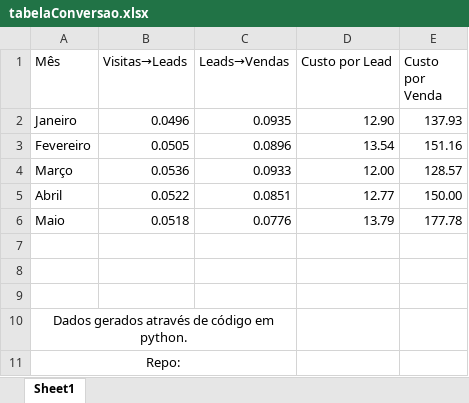
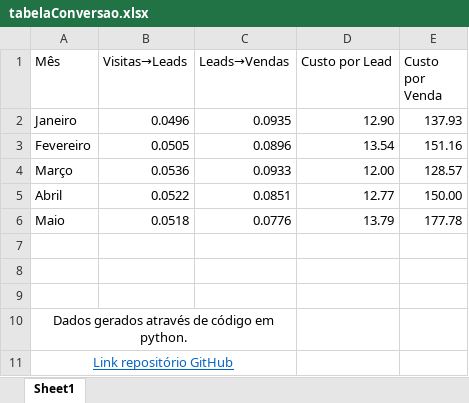
Before and after one commit to carolineamarante/processoSeletivoVK, an Excel workbook: Apoio/tabelaConversao.xlsx, sheet Sheet1, drawn as a sheet; values as stored, in another font and other column widths than the file's, no borders; charts and pictures not drawn; the diff names each change by its address in the sheet, - before the commit and + after, or states it on an @@ line.

```diff
--- a/Apoio/tabelaConversao.xlsx (sheet Sheet1)
+++ b/Apoio/tabelaConversao.xlsx (sheet Sheet1)
-A11 (Mês): Repo:
+A11 (Mês): Link repositório GitHub
@@ A11 underline: off → on, text colour: black → #0563C1 @@
```
